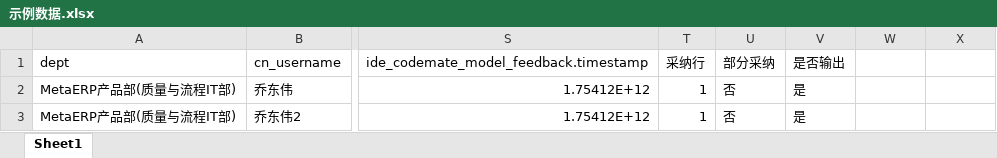
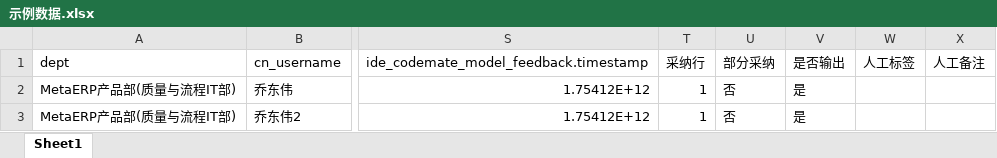
Before and after one commit to XuYongi/codeGen, an Excel workbook: data/示例数据.xlsx, sheet Sheet1, drawn as a sheet; only a part is shown, gaps mark what is left out; values as stored, in another font and other column widths than the file's, no borders; the diff names each change by its address in the sheet, - before the commit and + after, or states it on an @@ line.

```diff
--- a/data/示例数据.xlsx (sheet Sheet1)
+++ b/data/示例数据.xlsx (sheet Sheet1)
-W1: (empty)
+W1: 人工标签
-X1: (empty)
+X1: 人工备注
```
Also changed, not shown: 5 other files.
